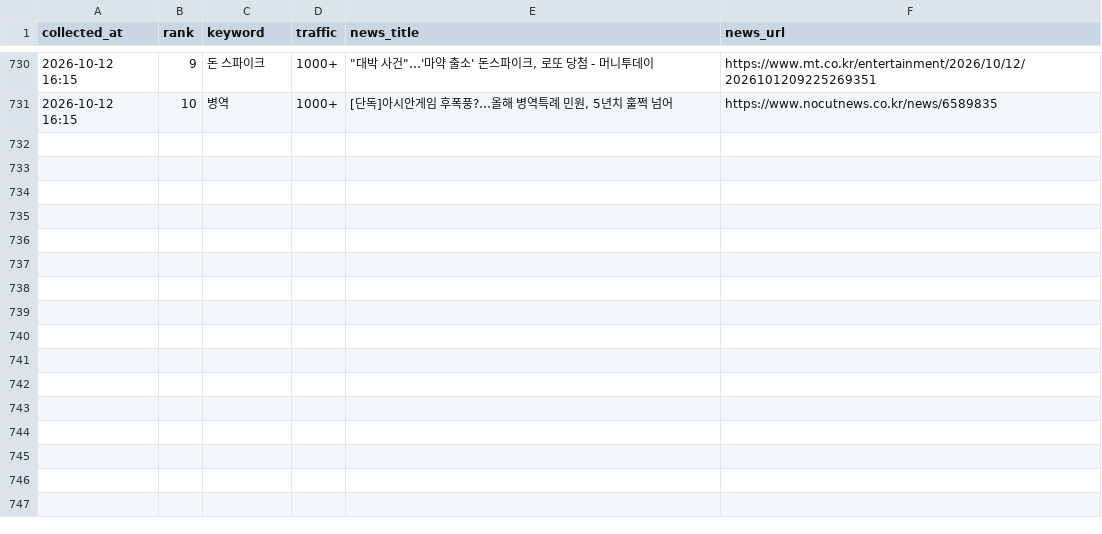
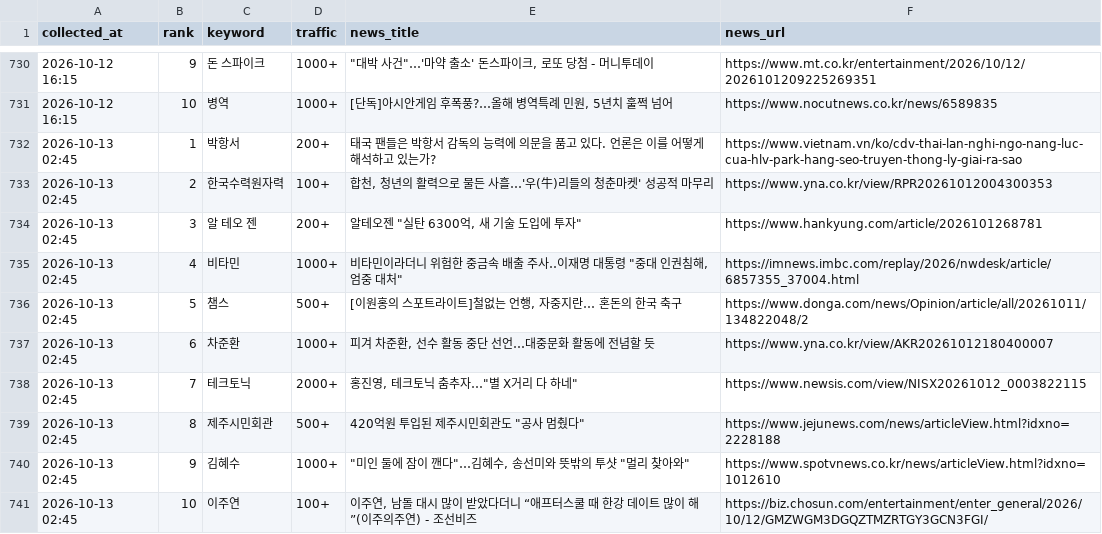
Before and after one commit to sulllll/claude_cloud, a CSV file: site/data/history.csv, drawn as a sheet; only a part is shown, gaps mark what is left out; the diff names each change by its address in the sheet, - before the commit and + after, or states it on an @@ line.

```diff
--- a/site/data/history.csv
+++ b/site/data/history.csv
+row 732: 2026-10-13 02:45 | 1 | 박항서 | 200+ | 태국 팬들은 박항서 감독의 능력에 의문을 품고 있다. 언론은 이를 어떻게 해석하고 있는가? | https://www.vietnam.vn/ko/cdv-thai-lan-nghi-ngo-nang-luc-cua-hlv-park-hang-seo-truyen-thong-ly-giai-ra-sao
+row 733: 2026-10-13 02:45 | 2 | 한국수력원자력 | 100+ | 합천, 청년의 활력으로 물든 사흘…'우(牛)리들의 청춘마켓' 성공적 마무리 | https://www.yna.co.kr/view/RPR20261012004300353
+row 734: 2026-10-13 02:45 | 3 | 알 테오 젠 | 200+ | 알테오젠 "실탄 6300억, 새 기술 도입에 투자" | https://www.hankyung.com/article/2026101268781
+row 735: 2026-10-13 02:45 | 4 | 비타민 | 1000+ | 비타민이라더니 위험한 중금속 배출 주사‥이재명 대통령 "중대 인권침해, 엄중 대처" | https://imnews.imbc.com/replay/2026/nwdesk/article/6857355_37004.html
+row 736: 2026-10-13 02:45 | 5 | 챔스 | 500+ | [이원홍의 스포트라이트]철없는 언행, 자중지란… 혼돈의 한국 축구 | https://www.donga.com/news/Opinion/article/all/20261011/134822048/2
+row 737: 2026-10-13 02:45 | 6 | 차준환 | 1000+ | 피겨 차준환, 선수 활동 중단 선언…대중문화 활동에 전념할 듯 | https://www.yna.co.kr/view/AKR20261012180400007
+row 738: 2026-10-13 02:45 | 7 | 테크토닉 | 2000+ | 홍진영, 테크토닉 춤추자…"별 X거리 다 하네" | https://www.newsis.com/view/NISX20261012_0003822115
+row 739: 2026-10-13 02:45 | 8 | 제주시민회관 | 500+ | 420억원 투입된 제주시민회관도 "공사 멈췄다" | https://www.jejunews.com/news/articleView.html?idxno=2228188
+row 740: 2026-10-13 02:45 | 9 | 김혜수 | 1000+ | "미인 둘에 잠이 깬다"…김혜수, 송선미와 뜻밖의 투샷 "멀리 찾아와" | https://www.spotvnews.co.kr/news/articleView.html?idxno=1012610
+row 741: 2026-10-13 02:45 | 10 | 이주연 | 100+ | 이주연, 남돌 대시 많이 받았다더니 “애프터스쿨 때 한강 데이트 많이 해”(이주의주연) - 조선비즈 | https://biz.chosun.com/entertainment/enter_general/2026/10/12/GMZWGM3DGQZTMZRTGY3GCN3FGI/
```
Also changed, not shown: 2 other files.
